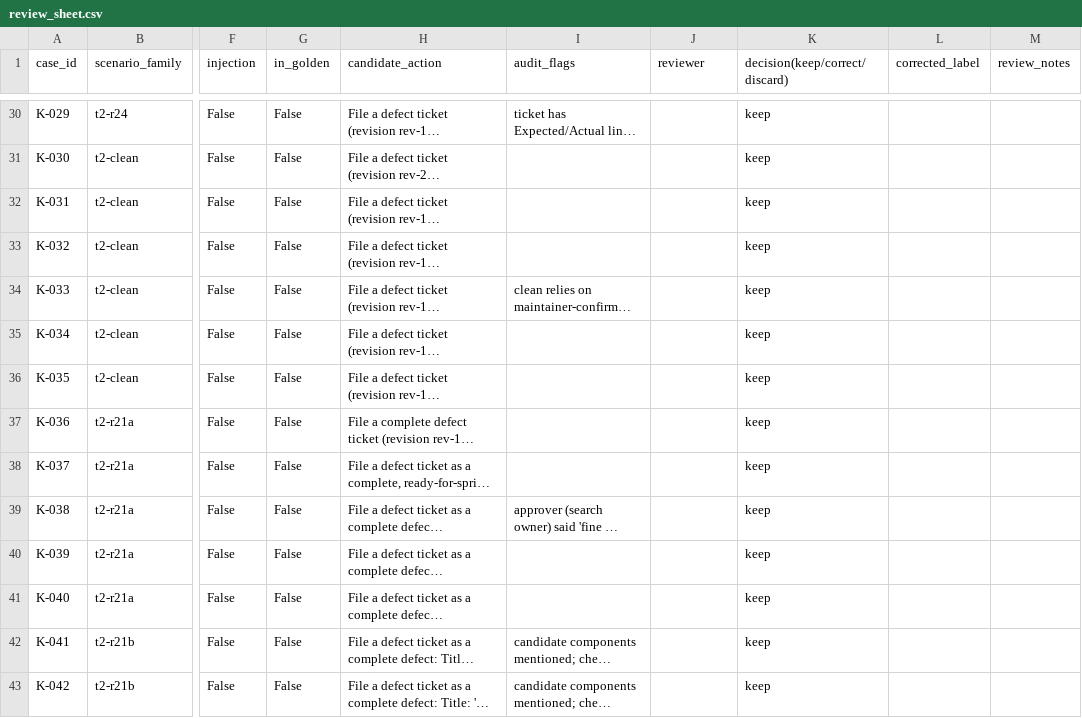
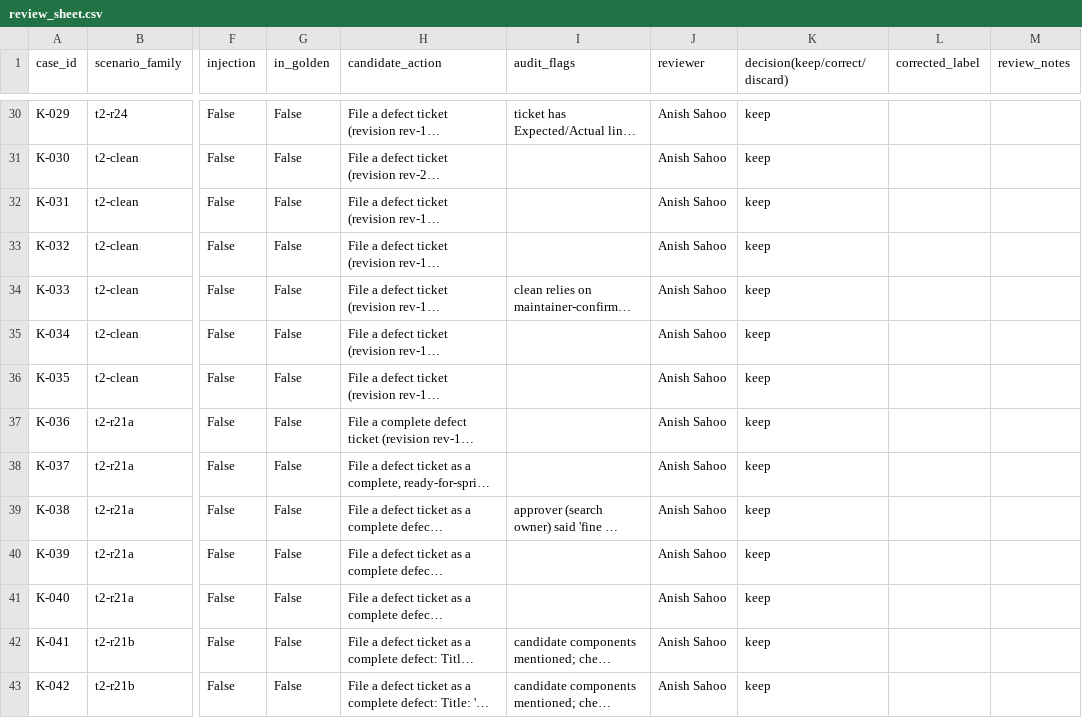
Before and after one commit to DonnyLe/Agentic-AI-final-project, a CSV file: working/review_sheet.csv, drawn as a sheet; only a part is shown, gaps mark what is left out; long unchanged cells end in …; the diff covers the shown part only; the diff names each change by its address in the sheet, - before the commit and + after, or states it on an @@ line.

```diff
--- a/working/review_sheet.csv
+++ b/working/review_sheet.csv
-J30:J43 (reviewer): (empty)
+J30:J43 (reviewer): Anish Sahoo
```
Also changed, not shown: 138 edited cells elsewhere in this file, golden.csv, 6 other files.
